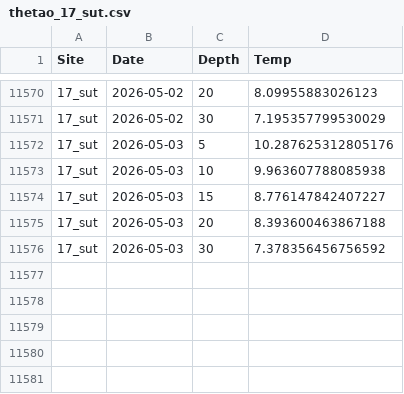
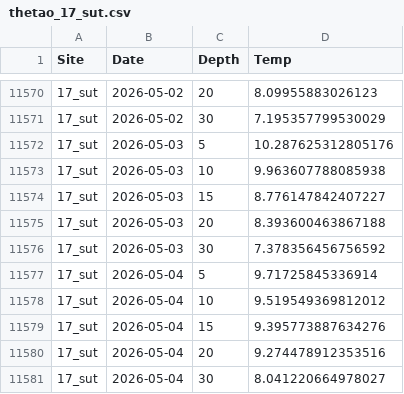
Before and after one commit to sharkbot952/demo, a CSV file: data/cmem/thetao/thetao_17_sut.csv, drawn as a sheet; only a part is shown, gaps mark what is left out; the diff names each change by its address in the sheet, - before the commit and + after, or states it on an @@ line.

```diff
--- a/data/cmem/thetao/thetao_17_sut.csv
+++ b/data/cmem/thetao/thetao_17_sut.csv
+row 11577: 17_sut | 2026-05-04 | 5 | 9.71725845336914
+row 11578: 17_sut | 2026-05-04 | 10 | 9.519549369812012
+row 11579: 17_sut | 2026-05-04 | 15 | 9.395773887634276
+row 11580: 17_sut | 2026-05-04 | 20 | 9.274478912353516
+row 11581: 17_sut | 2026-05-04 | 30 | 8.041220664978027
```
Also changed, not shown: data/cmem/thetao/thetao_13_isi.csv, data/cmem/thetao/thetao_14_ota.csv, 6 other files.
